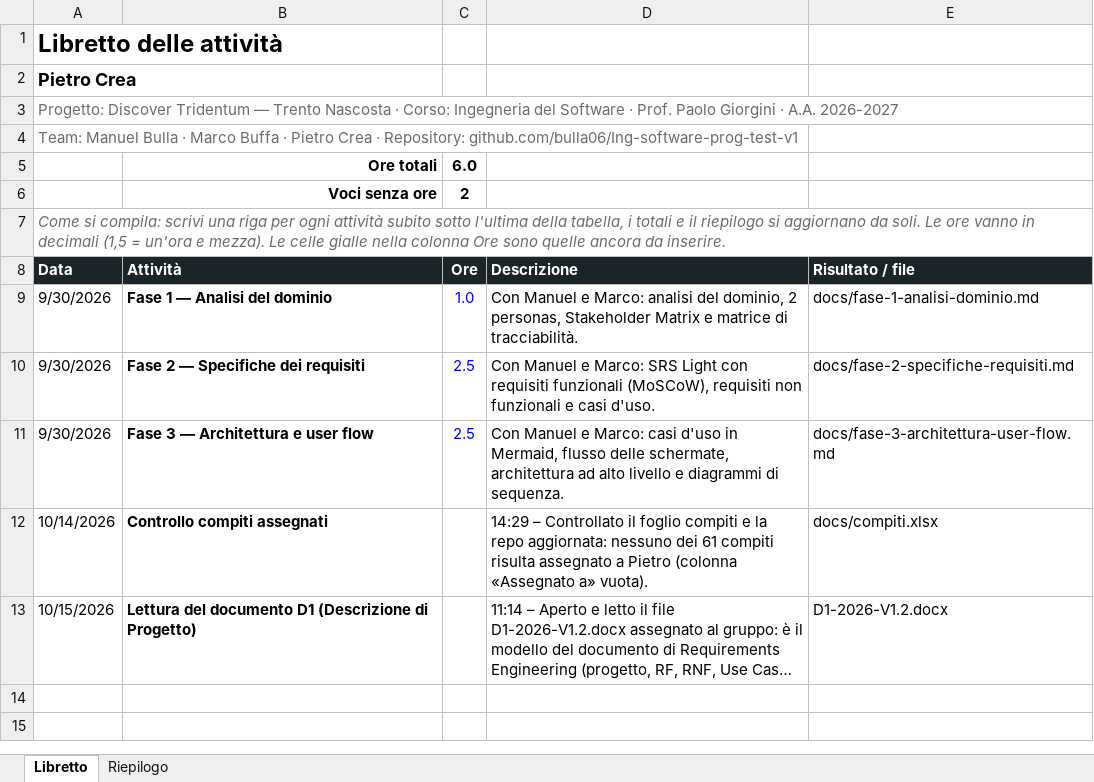
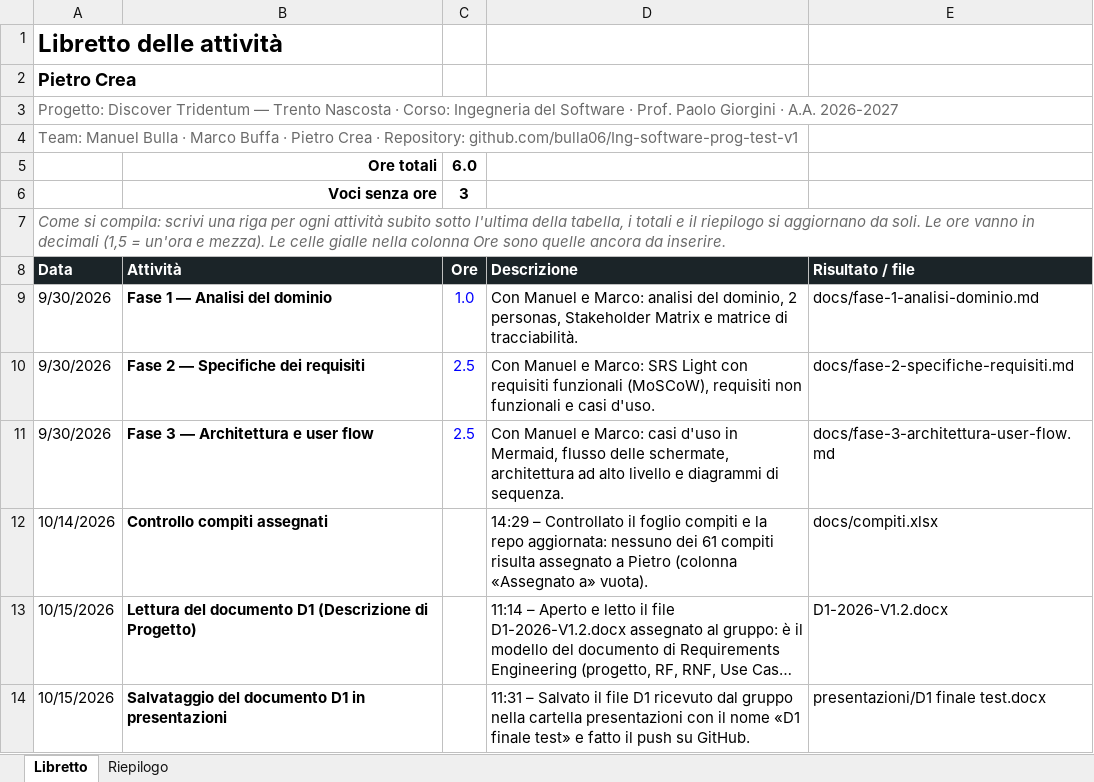
Before and after one commit to bulla06/Ing-software-prog-discover-tridentum., an Excel workbook: docs/libretti/pietro-crea.xlsx, sheet Libretto, drawn as a sheet; long unchanged cells end in …; values as stored, in another font and other column widths than the file's, no borders; conditional formats and table styles not drawn; the diff names each change by its address in the sheet, - before the commit and + after, or states it on an @@ line.

```diff
--- a/docs/libretti/pietro-crea.xlsx (sheet Libretto)
+++ b/docs/libretti/pietro-crea.xlsx (sheet Libretto)
-C6 (Ore): 2
+C6 (Ore): 3
+row 14: 10/15/2026 | Salvataggio del documento D1 in presentazioni |  | 11:31 – Salvato il file D1 ricevuto dal gruppo nella cartella presentazioni con il nome «D1 finale test» e fatto il push su GitHub. | presentazioni/D1 finale test.docx
```
Also changed, not shown: sheet Riepilogo, 1 other file.
